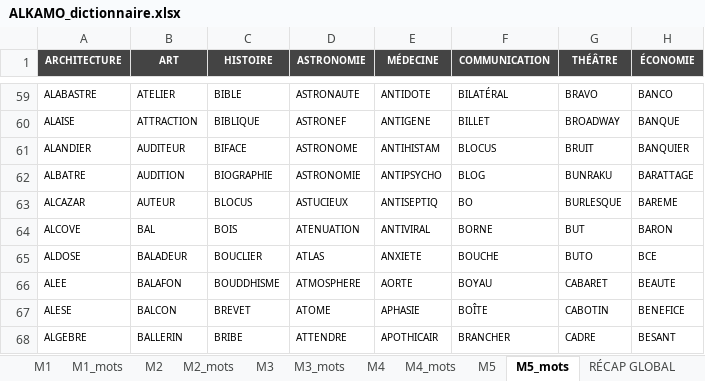
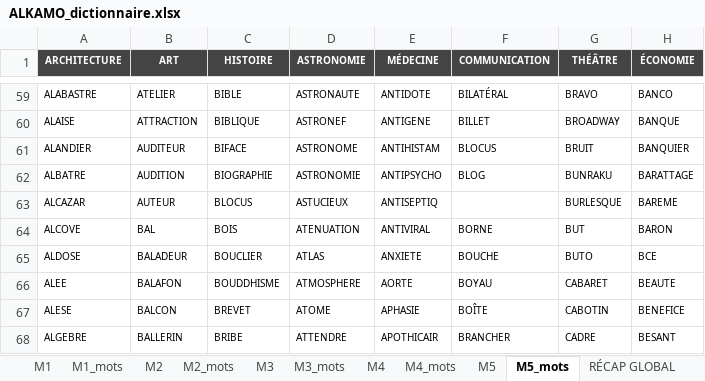
Before and after one commit to beldjehemalkma-bit/ALKAMO, an Excel workbook: ALKAMO_dictionnaire.xlsx, sheet M5_mots, drawn as a sheet; only a part is shown, gaps mark what is left out; values as stored, in another font and other column widths than the file's, no borders; the diff names each change by its address in the sheet, - before the commit and + after, or states it on an @@ line.

```diff
--- a/ALKAMO_dictionnaire.xlsx (sheet M5_mots)
+++ b/ALKAMO_dictionnaire.xlsx (sheet M5_mots)
-F63 (COMMUNICATION): BO
+F63 (COMMUNICATION): (empty)
```
Also changed, not shown: sheet M1_mots, sheet M2_mots, sheet M3_mots.
